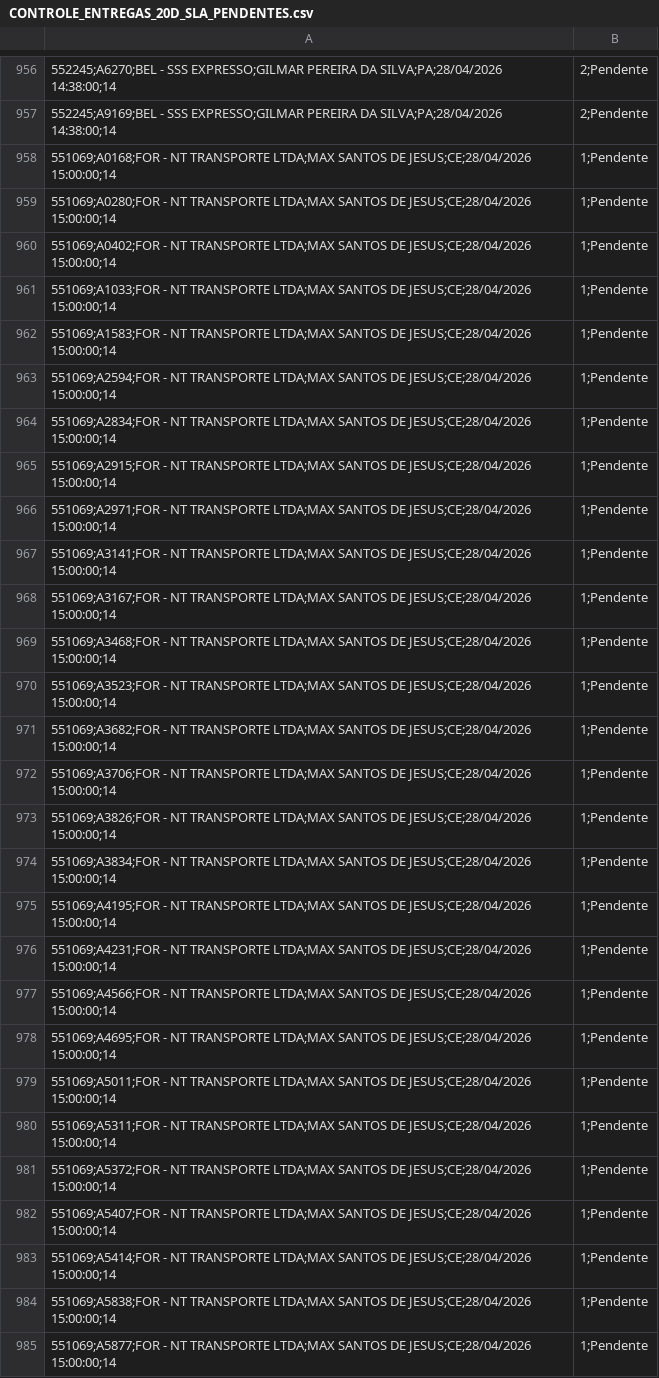
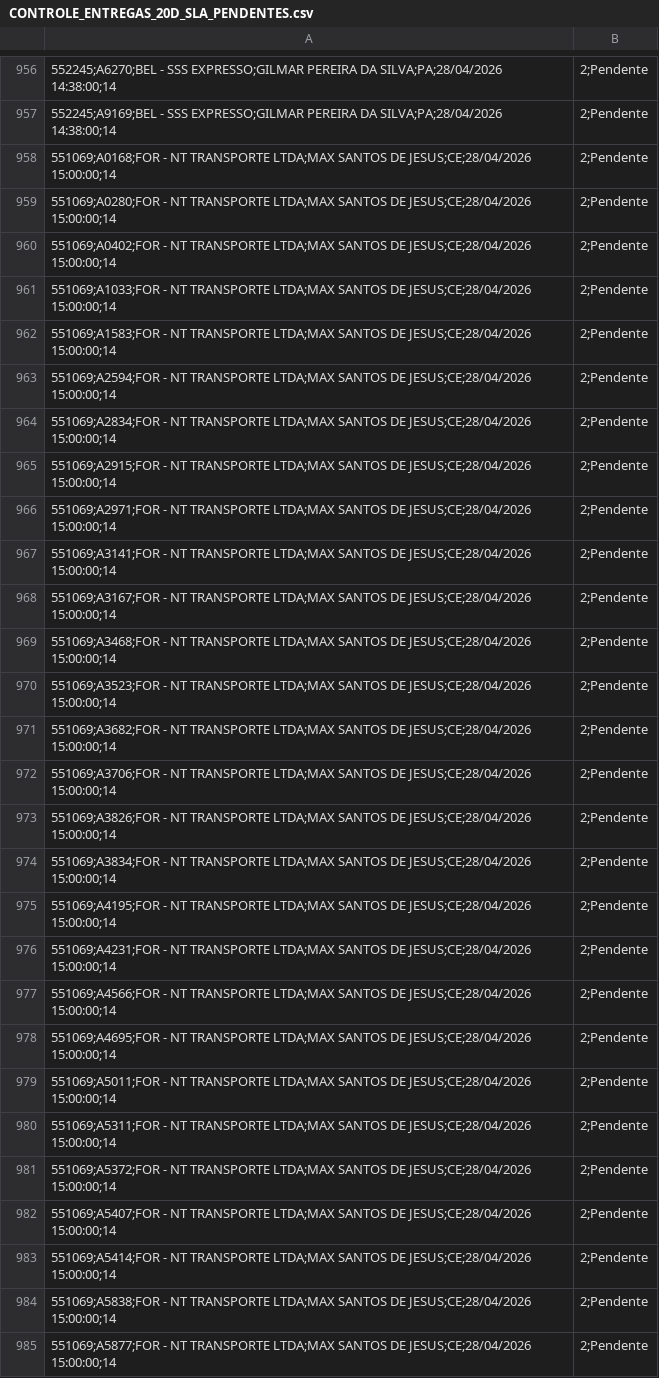
Before and after one commit to luan9753/banco-aura-dashboard, a CSV file: CONTROLE_ENTREGAS_20D_SLA_PENDENTES.csv, drawn as a sheet; only a part is shown, gaps mark what is left out; the diff covers the shown part only.

Commit message:
Atualiza CONTROLE_ENTREGAS_20D.html - 2026-05-12 18:45:07

```diff
--- a/CONTROLE_ENTREGAS_20D_SLA_PENDENTES.csv
+++ b/CONTROLE_ENTREGAS_20D_SLA_PENDENTES.csv
@@ -957,29 +957,29 @@
 552245;A9169;BEL - SSS EXPRESSO;GILMAR PEREIRA DA SILVA;PA;28/04/2026 14:38:00;14,2;Pendente
-551069;A0168;FOR - NT TRANSPORTE LTDA;MAX SANTOS DE JESUS;CE;28/04/2026 15:00:00;14,1;Pendente
-551069;A0280;FOR - NT TRANSPORTE LTDA;MAX SANTOS DE JESUS;CE;28/04/2026 15:00:00;14,1;Pendente
-551069;A0402;FOR - NT TRANSPORTE LTDA;MAX SANTOS DE JESUS;CE;28/04/2026 15:00:00;14,1;Pendente
-551069;A1033;FOR - NT TRANSPORTE LTDA;MAX SANTOS DE JESUS;CE;28/04/2026 15:00:00;14,1;Pendente
-551069;A1583;FOR - NT TRANSPORTE LTDA;MAX SANTOS DE JESUS;CE;28/04/2026 15:00:00;14,1;Pendente
-551069;A2594;FOR - NT TRANSPORTE LTDA;MAX SANTOS DE JESUS;CE;28/04/2026 15:00:00;14,1;Pendente
-551069;A2834;FOR - NT TRANSPORTE LTDA;MAX SANTOS DE JESUS;CE;28/04/2026 15:00:00;14,1;Pendente
-551069;A2915;FOR - NT TRANSPORTE LTDA;MAX SANTOS DE JESUS;CE;28/04/2026 15:00:00;14,1;Pendente
-551069;A2971;FOR - NT TRANSPORTE LTDA;MAX SANTOS DE JESUS;CE;28/04/2026 15:00:00;14,1;Pendente
-551069;A3141;FOR - NT TRANSPORTE LTDA;MAX SANTOS DE JESUS;CE;28/04/2026 15:00:00;14,1;Pendente
-551069;A3167;FOR - NT TRANSPORTE LTDA;MAX SANTOS DE JESUS;CE;28/04/2026 15:00:00;14,1;Pendente
-551069;A3468;FOR - NT TRANSPORTE LTDA;MAX SANTOS DE JESUS;CE;28/04/2026 15:00:00;14,1;Pendente
-551069;A3523;FOR - NT TRANSPORTE LTDA;MAX SANTOS DE JESUS;CE;28/04/2026 15:00:00;14,1;Pendente
-551069;A3682;FOR - NT TRANSPORTE LTDA;MAX SANTOS DE JESUS;CE;28/04/2026 15:00:00;14,1;Pendente
-551069;A3706;FOR - NT TRANSPORTE LTDA;MAX SANTOS DE JESUS;CE;28/04/2026 15:00:00;14,1;Pendente
-551069;A3826;FOR - NT TRANSPORTE LTDA;MAX SANTOS DE JESUS;CE;28/04/2026 15:00:00;14,1;Pendente
-551069;A3834;FOR - NT TRANSPORTE LTDA;MAX SANTOS DE JESUS;CE;28/04/2026 15:00:00;14,1;Pendente
-551069;A4195;FOR - NT TRANSPORTE LTDA;MAX SANTOS DE JESUS;CE;28/04/2026 15:00:00;14,1;Pendente
-551069;A4231;FOR - NT TRANSPORTE LTDA;MAX SANTOS DE JESUS;CE;28/04/2026 15:00:00;14,1;Pendente
-551069;A4566;FOR - NT TRANSPORTE LTDA;MAX SANTOS DE JESUS;CE;28/04/2026 15:00:00;14,1;Pendente
-551069;A4695;FOR - NT TRANSPORTE LTDA;MAX SANTOS DE JESUS;CE;28/04/2026 15:00:00;14,1;Pendente
-551069;A5011;FOR - NT TRANSPORTE LTDA;MAX SANTOS DE JESUS;CE;28/04/2026 15:00:00;14,1;Pendente
-551069;A5311;FOR - NT TRANSPORTE LTDA;MAX SANTOS DE JESUS;CE;28/04/2026 15:00:00;14,1;Pendente
-551069;A5372;FOR - NT TRANSPORTE LTDA;MAX SANTOS DE JESUS;CE;28/04/2026 15:00:00;14,1;Pendente
-551069;A5407;FOR - NT TRANSPORTE LTDA;MAX SANTOS DE JESUS;CE;28/04/2026 15:00:00;14,1;Pendente
-551069;A5414;FOR - NT TRANSPORTE LTDA;MAX SANTOS DE JESUS;CE;28/04/2026 15:00:00;14,1;Pendente
-551069;A5838;FOR - NT TRANSPORTE LTDA;MAX SANTOS DE JESUS;CE;28/04/2026 15:00:00;14,1;Pendente
-551069;A5877;FOR - NT TRANSPORTE LTDA;MAX SANTOS DE JESUS;CE;28/04/2026 15:00:00;14,1;Pendente
+551069;A0168;FOR - NT TRANSPORTE LTDA;MAX SANTOS DE JESUS;CE;28/04/2026 15:00:00;14,2;Pendente
+551069;A0280;FOR - NT TRANSPORTE LTDA;MAX SANTOS DE JESUS;CE;28/04/2026 15:00:00;14,2;Pendente
+551069;A0402;FOR - NT TRANSPORTE LTDA;MAX SANTOS DE JESUS;CE;28/04/2026 15:00:00;14,2;Pendente
+551069;A1033;FOR - NT TRANSPORTE LTDA;MAX SANTOS DE JESUS;CE;28/04/2026 15:00:00;14,2;Pendente
+551069;A1583;FOR - NT TRANSPORTE LTDA;MAX SANTOS DE JESUS;CE;28/04/2026 15:00:00;14,2;Pendente
+551069;A2594;FOR - NT TRANSPORTE LTDA;MAX SANTOS DE JESUS;CE;28/04/2026 15:00:00;14,2;Pendente
+551069;A2834;FOR - NT TRANSPORTE LTDA;MAX SANTOS DE JESUS;CE;28/04/2026 15:00:00;14,2;Pendente
+551069;A2915;FOR - NT TRANSPORTE LTDA;MAX SANTOS DE JESUS;CE;28/04/2026 15:00:00;14,2;Pendente
+551069;A2971;FOR - NT TRANSPORTE LTDA;MAX SANTOS DE JESUS;CE;28/04/2026 15:00:00;14,2;Pendente
+551069;A3141;FOR - NT TRANSPORTE LTDA;MAX SANTOS DE JESUS;CE;28/04/2026 15:00:00;14,2;Pendente
+551069;A3167;FOR - NT TRANSPORTE LTDA;MAX SANTOS DE JESUS;CE;28/04/2026 15:00:00;14,2;Pendente
+551069;A3468;FOR - NT TRANSPORTE LTDA;MAX SANTOS DE JESUS;CE;28/04/2026 15:00:00;14,2;Pendente
+551069;A3523;FOR - NT TRANSPORTE LTDA;MAX SANTOS DE JESUS;CE;28/04/2026 15:00:00;14,2;Pendente
+551069;A3682;FOR - NT TRANSPORTE LTDA;MAX SANTOS DE JESUS;CE;28/04/2026 15:00:00;14,2;Pendente
+551069;A3706;FOR - NT TRANSPORTE LTDA;MAX SANTOS DE JESUS;CE;28/04/2026 15:00:00;14,2;Pendente
+551069;A3826;FOR - NT TRANSPORTE LTDA;MAX SANTOS DE JESUS;CE;28/04/2026 15:00:00;14,2;Pendente
+551069;A3834;FOR - NT TRANSPORTE LTDA;MAX SANTOS DE JESUS;CE;28/04/2026 15:00:00;14,2;Pendente
+551069;A4195;FOR - NT TRANSPORTE LTDA;MAX SANTOS DE JESUS;CE;28/04/2026 15:00:00;14,2;Pendente
+551069;A4231;FOR - NT TRANSPORTE LTDA;MAX SANTOS DE JESUS;CE;28/04/2026 15:00:00;14,2;Pendente
+551069;A4566;FOR - NT TRANSPORTE LTDA;MAX SANTOS DE JESUS;CE;28/04/2026 15:00:00;14,2;Pendente
+551069;A4695;FOR - NT TRANSPORTE LTDA;MAX SANTOS DE JESUS;CE;28/04/2026 15:00:00;14,2;Pendente
+551069;A5011;FOR - NT TRANSPORTE LTDA;MAX SANTOS DE JESUS;CE;28/04/2026 15:00:00;14,2;Pendente
+551069;A5311;FOR - NT TRANSPORTE LTDA;MAX SANTOS DE JESUS;CE;28/04/2026 15:00:00;14,2;Pendente
+551069;A5372;FOR - NT TRANSPORTE LTDA;MAX SANTOS DE JESUS;CE;28/04/2026 15:00:00;14,2;Pendente
+551069;A5407;FOR - NT TRANSPORTE LTDA;MAX SANTOS DE JESUS;CE;28/04/2026 15:00:00;14,2;Pendente
+551069;A5414;FOR - NT TRANSPORTE LTDA;MAX SANTOS DE JESUS;CE;28/04/2026 15:00:00;14,2;Pendente
+551069;A5838;FOR - NT TRANSPORTE LTDA;MAX SANTOS DE JESUS;CE;28/04/2026 15:00:00;14,2;Pendente
+551069;A5877;FOR - NT TRANSPORTE LTDA;MAX SANTOS DE JESUS;CE;28/04/2026 15:00:00;14,2;Pendente
```
Also changed, not shown: 140 edited cells elsewhere in this file, 1 other file.
